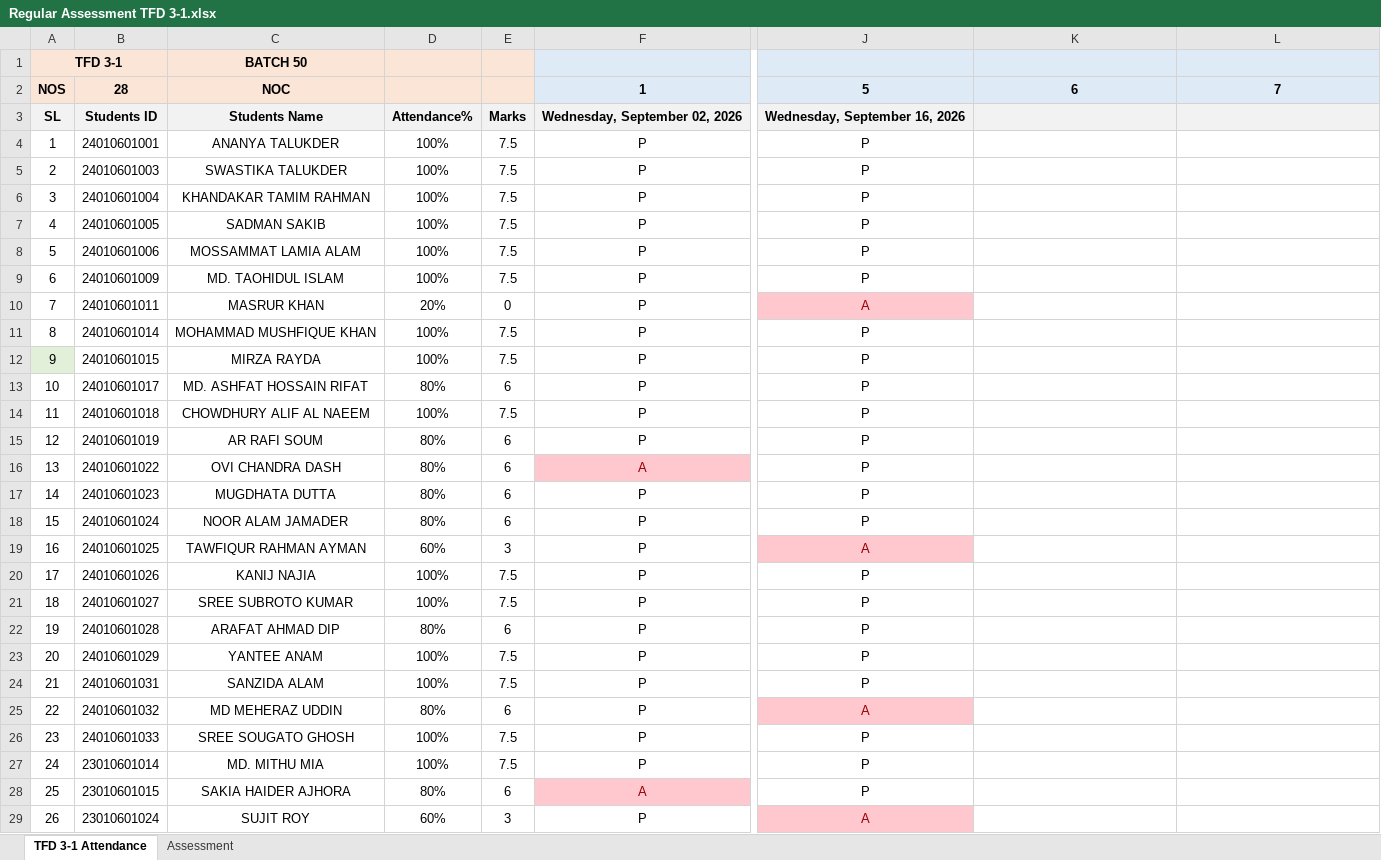
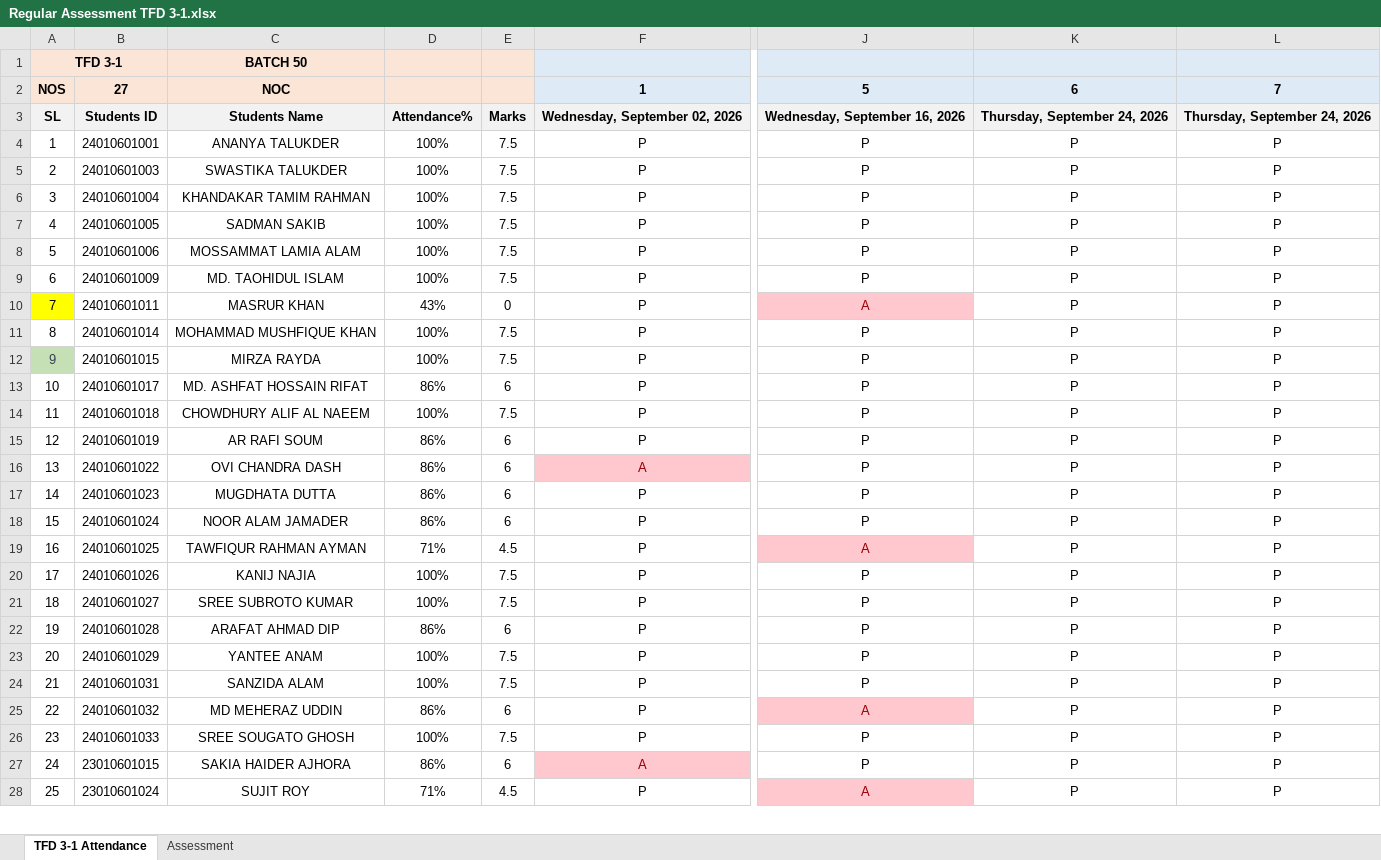
Before and after one commit to Faculty-OS/EduMetrics-DataPipeline, an Excel workbook: TFD 3-1/Regular Assessment TFD 3-1.xlsx, sheet TFD 3-1 Attendance, drawn as a sheet; only a part is shown, gaps mark what is left out; values as stored, in another font and other column widths than the file's, no borders; conditional formats not drawn; removed rows and columns are numbered as before the commit, all else as after; rows hold the shown columns only; the diff covers the shown part only; the diff names each change by its address in the sheet, - before the commit and + after, or states it on an @@ line.

```diff
--- a/TFD 3-1/Regular Assessment TFD 3-1.xlsx (sheet TFD 3-1 Attendance)
+++ b/TFD 3-1/Regular Assessment TFD 3-1.xlsx (sheet TFD 3-1 Attendance)
-B2: 28
+B2: 27
-K3: (empty)
+K3: Thursday, September 24, 2026
-L3: (empty)
+L3: Thursday, September 24, 2026
-K4:K26: (empty)
+K4:K26: P
-L4:L26: (empty)
+L4:L26: P
-A10 fill: none
+A10 fill: #FFFF00
-D10: 20%
+D10: 43%
@@ A12 fill: #E2F0D9 → #C5E0B4, text colour: black → #333F50 @@
-D13: 80%
+D13: 86%
-D15:D18: 80%
+D15:D18: 86%
-D19: 60%
+D19: 71%
-E19: 3
+E19: 4.5
-D22: 80%
+D22: 86%
-D25: 80%
+D25: 86%
-row 27: 24 | 23010601014 | MD. MITHU MIA | 100% | 7.5 | P | P
@@ column A renumbered from row 27 down @@
-D27: 80%
+D27: 86%
-K27:K28: (empty)
+K27:K28: P
-L27:L28: (empty)
+L27:L28: P
-D28: 60%
+D28: 71%
-E28: 3
+E28: 4.5
```
Also changed, not shown: 6 edited cells elsewhere in this sheet, formulas that keep their value, DCE 2-1/Regular Assessment DCE 2-1.xlsx.
